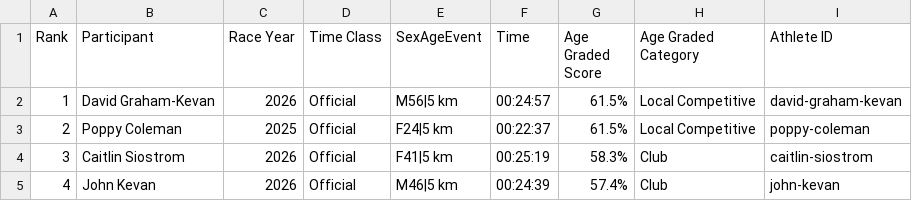
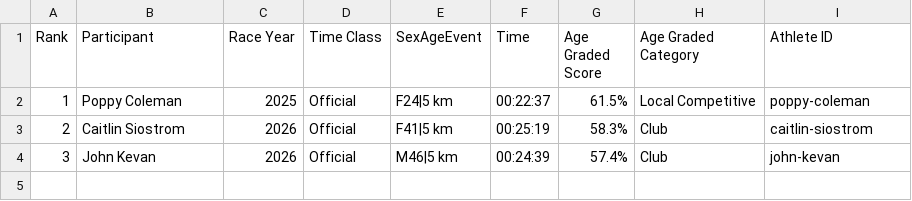
Before and after one commit to johnkevan88888/family-running, a CSV file: data/family/5km-current-official-family.csv, drawn as a sheet.

```diff
--- a/data/family/5km-current-official-family.csv
+++ b/data/family/5km-current-official-family.csv
@@ -1,5 +1,4 @@
 Rank,Participant,Race Year,Time Class,SexAgeEvent,Time,Age Graded Score,Age Graded Category,Athlete ID
-1,David Graham-Kevan,2026,Official,M56|5 km,00:24:57,61.5%,Local Competitive,david-graham-kevan
-2,Poppy Coleman,2025,Official,F24|5 km,00:22:37,61.5%,Local Competitive,poppy-coleman
-3,Caitlin Siostrom,2026,Official,F41|5 km,00:25:19,58.3%,Club,caitlin-siostrom
-4,John Kevan,2026,Official,M46|5 km,00:24:39,57.4%,Club,john-kevan
+1,Poppy Coleman,2025,Official,F24|5 km,00:22:37,61.5%,Local Competitive,poppy-coleman
+2,Caitlin Siostrom,2026,Official,F41|5 km,00:25:19,58.3%,Club,caitlin-siostrom
+3,John Kevan,2026,Official,M46|5 km,00:24:39,57.4%,Club,john-kevan
```
Also changed, not shown: data/athlete_results.csv, data/everyone/5km-current-all-everyone.csv, 6 other files.
